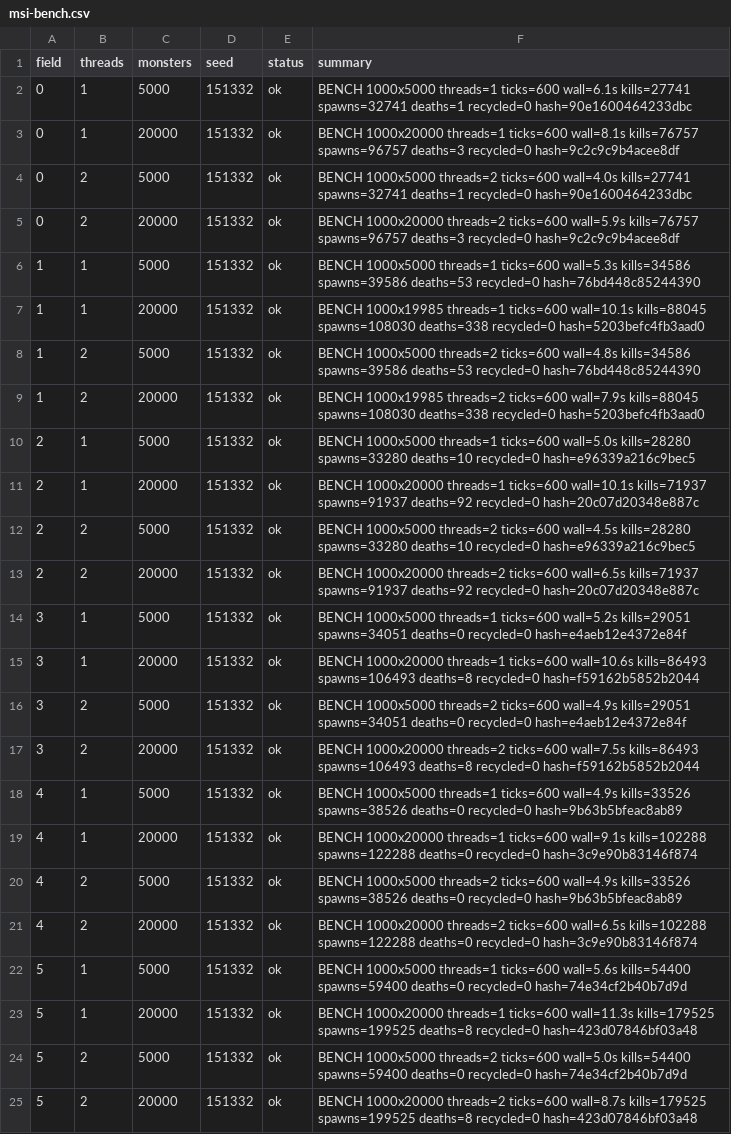
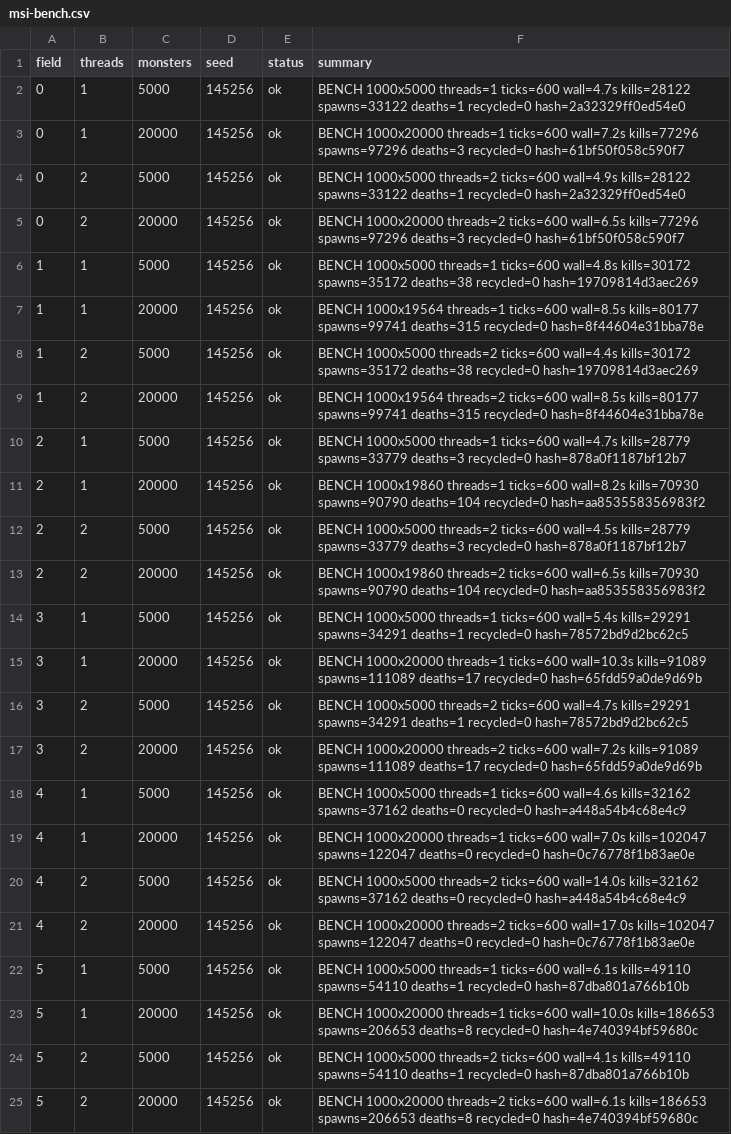
Before and after one commit to Proximo0/MagicSmash, a CSV file: work/261122113645-3086/art/msi-bench.csv, drawn as a sheet; the diff names each change by its address in the sheet, - before the commit and + after, or states it on an @@ line.

```diff
--- a/work/261122113645-3086/art/msi-bench.csv
+++ b/work/261122113645-3086/art/msi-bench.csv
-D2:D25 (seed): 151332
+D2:D25 (seed): 145256
-F2 (summary): …threads=1 ticks=600 wall=6.1s kills=27741 spawns=32741 deaths=1 recycled=0 hash=90e1600464233dbc
+F2 (summary): …threads=1 ticks=600 wall=4.7s kills=28122 spawns=33122 deaths=1 recycled=0 hash=2a32329ff0ed54e0
-F3 (summary): …threads=1 ticks=600 wall=8.1s kills=76757 spawns=96757 deaths=3 recycled=0 hash=9c2c9c9b4acee8df
+F3 (summary): …threads=1 ticks=600 wall=7.2s kills=77296 spawns=97296 deaths=3 recycled=0 hash=61bf50f058c590f7
-F4 (summary): …threads=2 ticks=600 wall=4.0s kills=27741 spawns=32741 deaths=1 recycled=0 hash=90e1600464233dbc
+F4 (summary): …threads=2 ticks=600 wall=4.9s kills=28122 spawns=33122 deaths=1 recycled=0 hash=2a32329ff0ed54e0
-F5 (summary): …threads=2 ticks=600 wall=5.9s kills=76757 spawns=96757 deaths=3 recycled=0 hash=9c2c9c9b4acee8df
+F5 (summary): …threads=2 ticks=600 wall=6.5s kills=77296 spawns=97296 deaths=3 recycled=0 hash=61bf50f058c590f7
-F6 (summary): …threads=1 ticks=600 wall=5.3s kills=34586 spawns=39586 deaths=53 recycled=0 hash=76bd448c85244390
+F6 (summary): …threads=1 ticks=600 wall=4.8s kills=30172 spawns=35172 deaths=38 recycled=0 hash=19709814d3aec269
-F7 (summary): BENCH 1000x19985 threads=1 ticks=600 wall=10.1s kills=88045 spawns=108030 deaths=338 recycled=0 hash=5203befc4fb3aad0
+F7 (summary): BENCH 1000x19564 threads=1 ticks=600 wall=8.5s kills=80177 spawns=99741 deaths=315 recycled=0 hash=8f44604e31bba78e
-F8 (summary): …threads=2 ticks=600 wall=4.8s kills=34586 spawns=39586 deaths=53 recycled=0 hash=76bd448c85244390
+F8 (summary): …threads=2 ticks=600 wall=4.4s kills=30172 spawns=35172 deaths=38 recycled=0 hash=19709814d3aec269
-F9 (summary): BENCH 1000x19985 threads=2 ticks=600 wall=7.9s kills=88045 spawns=108030 deaths=338 recycled=0 hash=5203befc4fb3aad0
+F9 (summary): BENCH 1000x19564 threads=2 ticks=600 wall=8.5s kills=80177 spawns=99741 deaths=315 recycled=0 hash=8f44604e31bba78e
-F10 (summary): …threads=1 ticks=600 wall=5.0s kills=28280 spawns=33280 deaths=10 recycled=0 hash=e96339a216c9bec5
+F10 (summary): …threads=1 ticks=600 wall=4.7s kills=28779 spawns=33779 deaths=3 recycled=0 hash=878a0f1187bf12b7
-F11 (summary): BENCH 1000x20000 threads=1 ticks=600 wall=10.1s kills=71937 spawns=91937 deaths=92 recycled=0 hash=20c07d20348e887c
+F11 (summary): BENCH 1000x19860 threads=1 ticks=600 wall=8.2s kills=70930 spawns=90790 deaths=104 recycled=0 hash=aa853558356983f2
-F12 (summary): …ticks=600 wall=4.5s kills=28280 spawns=33280 deaths=10 recycled=0 hash=e96339a216c9bec5
+F12 (summary): …ticks=600 wall=4.5s kills=28779 spawns=33779 deaths=3 recycled=0 hash=878a0f1187bf12b7
-F13 (summary): BENCH 1000x20000 threads=2 ticks=600 wall=6.5s kills=71937 spawns=91937 deaths=92 recycled=0 hash=20c07d20348e887c
+F13 (summary): BENCH 1000x19860 threads=2 ticks=600 wall=6.5s kills=70930 spawns=90790 deaths=104 recycled=0 hash=aa853558356983f2
-F14 (summary): …threads=1 ticks=600 wall=5.2s kills=29051 spawns=34051 deaths=0 recycled=0 hash=e4aeb12e4372e84f
+F14 (summary): …threads=1 ticks=600 wall=5.4s kills=29291 spawns=34291 deaths=1 recycled=0 hash=78572bd9d2bc62c5
-F15 (summary): …threads=1 ticks=600 wall=10.6s kills=86493 spawns=106493 deaths=8 recycled=0 hash=f59162b5852b2044
+F15 (summary): …threads=1 ticks=600 wall=10.3s kills=91089 spawns=111089 deaths=17 recycled=0 hash=65fdd59a0de9d69b
-F16 (summary): …threads=2 ticks=600 wall=4.9s kills=29051 spawns=34051 deaths=0 recycled=0 hash=e4aeb12e4372e84f
+F16 (summary): …threads=2 ticks=600 wall=4.7s kills=29291 spawns=34291 deaths=1 recycled=0 hash=78572bd9d2bc62c5
-F17 (summary): …threads=2 ticks=600 wall=7.5s kills=86493 spawns=106493 deaths=8 recycled=0 hash=f59162b5852b2044
+F17 (summary): …threads=2 ticks=600 wall=7.2s kills=91089 spawns=111089 deaths=17 recycled=0 hash=65fdd59a0de9d69b
-F18 (summary): …threads=1 ticks=600 wall=4.9s kills=33526 spawns=38526 deaths=0 recycled=0 hash=9b63b5bfeac8ab89
+F18 (summary): …threads=1 ticks=600 wall=4.6s kills=32162 spawns=37162 deaths=0 recycled=0 hash=a448a54b4c68e4c9
-F19 (summary): …threads=1 ticks=600 wall=9.1s kills=102288 spawns=122288 deaths=0 recycled=0 hash=3c9e90b83146f874
+F19 (summary): …threads=1 ticks=600 wall=7.0s kills=102047 spawns=122047 deaths=0 recycled=0 hash=0c76778f1b83ae0e
-F20 (summary): …threads=2 ticks=600 wall=4.9s kills=33526 spawns=38526 deaths=0 recycled=0 hash=9b63b5bfeac8ab89
+F20 (summary): …threads=2 ticks=600 wall=14.0s kills=32162 spawns=37162 deaths=0 recycled=0 hash=a448a54b4c68e4c9
-F21 (summary): …threads=2 ticks=600 wall=6.5s kills=102288 spawns=122288 deaths=0 recycled=0 hash=3c9e90b83146f874
+F21 (summary): …threads=2 ticks=600 wall=17.0s kills=102047 spawns=122047 deaths=0 recycled=0 hash=0c76778f1b83ae0e
-F22 (summary): …threads=1 ticks=600 wall=5.6s kills=54400 spawns=59400 deaths=0 recycled=0 hash=74e34cf2b40b7d9d
+F22 (summary): …threads=1 ticks=600 wall=6.1s kills=49110 spawns=54110 deaths=1 recycled=0 hash=87dba801a766b10b
-F23 (summary): …threads=1 ticks=600 wall=11.3s kills=179525 spawns=199525 deaths=8 recycled=0 hash=423d07846bf03a48
+F23 (summary): …threads=1 ticks=600 wall=10.0s kills=186653 spawns=206653 deaths=8 recycled=0 hash=4e740394bf59680c
-F24 (summary): …threads=2 ticks=600 wall=5.0s kills=54400 spawns=59400 deaths=0 recycled=0 hash=74e34cf2b40b7d9d
+F24 (summary): …threads=2 ticks=600 wall=4.1s kills=49110 spawns=54110 deaths=1 recycled=0 hash=87dba801a766b10b
-F25 (summary): …threads=2 ticks=600 wall=8.7s kills=179525 spawns=199525 deaths=8 recycled=0 hash=423d07846bf03a48
+F25 (summary): …threads=2 ticks=600 wall=6.1s kills=186653 spawns=206653 deaths=8 recycled=0 hash=4e740394bf59680c
```
Also changed, not shown: 1 other file.
